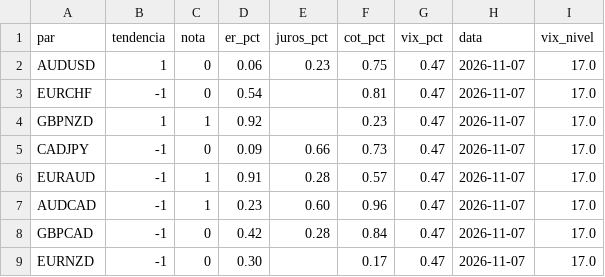
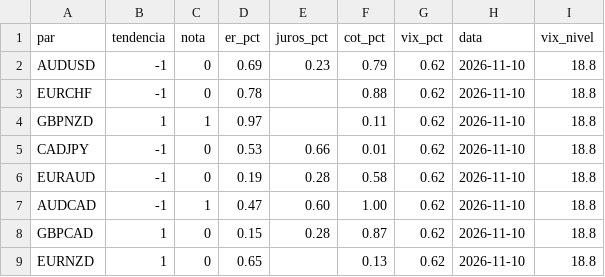
Before and after one commit to viniciussantoscoelhopro-art/termometro, a CSV file: termometro.csv, drawn as a sheet.

Commit message:
termometro 2026-11-10

```diff
--- a/termometro.csv
+++ b/termometro.csv
@@ -1,9 +1,9 @@
 par;tendencia;nota;er_pct;juros_pct;cot_pct;vix_pct;data;vix_nivel
-AUDUSD;1;0;0.06;0.23;0.75;0.47;2026-11-07;17.0
-EURCHF;-1;0;0.54;;0.81;0.47;2026-11-07;17.0
-GBPNZD;1;1;0.92;;0.23;0.47;2026-11-07;17.0
-CADJPY;-1;0;0.09;0.66;0.73;0.47;2026-11-07;17.0
-EURAUD;-1;1;0.91;0.28;0.57;0.47;2026-11-07;17.0
-AUDCAD;-1;1;0.23;0.60;0.96;0.47;2026-11-07;17.0
-GBPCAD;-1;0;0.42;0.28;0.84;0.47;2026-11-07;17.0
-EURNZD;-1;0;0.30;;0.17;0.47;2026-11-07;17.0
+AUDUSD;-1;0;0.69;0.23;0.79;0.62;2026-11-10;18.8
+EURCHF;-1;0;0.78;;0.88;0.62;2026-11-10;18.8
+GBPNZD;1;1;0.97;;0.11;0.62;2026-11-10;18.8
+CADJPY;-1;0;0.53;0.66;0.01;0.62;2026-11-10;18.8
+EURAUD;-1;0;0.19;0.28;0.58;0.62;2026-11-10;18.8
+AUDCAD;-1;1;0.47;0.60;1.00;0.62;2026-11-10;18.8
+GBPCAD;1;0;0.15;0.28;0.87;0.62;2026-11-10;18.8
+EURNZD;1;0;0.65;;0.13;0.62;2026-11-10;18.8
```
